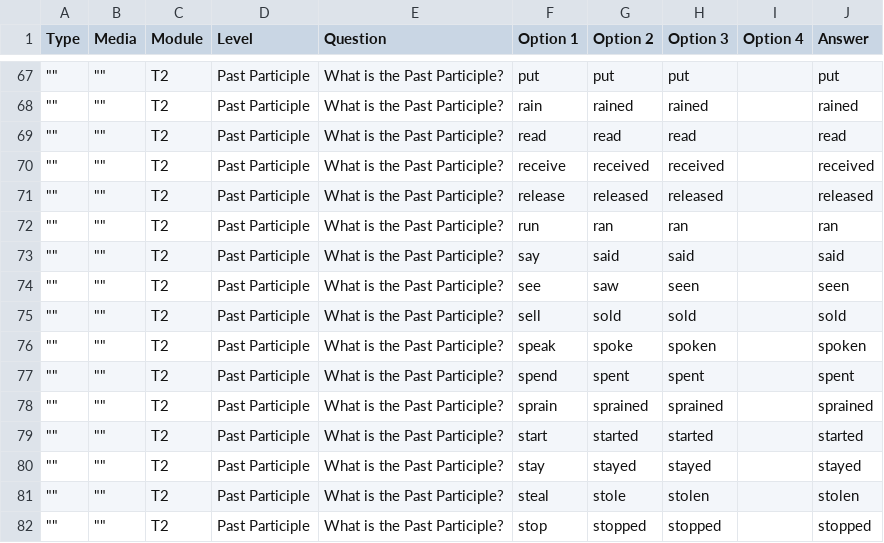
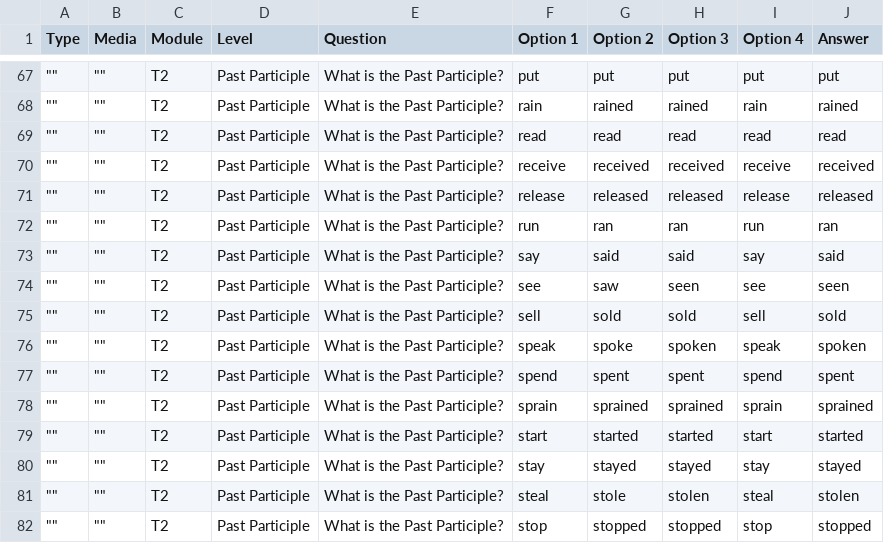
Before and after one commit to CaduNicodemo/English-game, a CSV file: questions.csv, drawn as a sheet; only a part is shown, gaps mark what is left out; the diff covers the shown part only; the diff names each change by its address in the sheet, - before the commit and + after, or states it on an @@ line.

```diff
--- a/questions.csv
+++ b/questions.csv
-I67 (Option 4): (empty)
+I67 (Option 4): put
-I68 (Option 4): (empty)
+I68 (Option 4): rain
-I69 (Option 4): (empty)
+I69 (Option 4): read
-I70 (Option 4): (empty)
+I70 (Option 4): receive
-I71 (Option 4): (empty)
+I71 (Option 4): release
-I72 (Option 4): (empty)
+I72 (Option 4): run
-I73 (Option 4): (empty)
+I73 (Option 4): say
-I74 (Option 4): (empty)
+I74 (Option 4): see
-I75 (Option 4): (empty)
+I75 (Option 4): sell
-I76 (Option 4): (empty)
+I76 (Option 4): speak
-I77 (Option 4): (empty)
+I77 (Option 4): spend
-I78 (Option 4): (empty)
+I78 (Option 4): sprain
-I79 (Option 4): (empty)
+I79 (Option 4): start
-I80 (Option 4): (empty)
+I80 (Option 4): stay
-I81 (Option 4): (empty)
+I81 (Option 4): steal
-I82 (Option 4): (empty)
+I82 (Option 4): stop
```
Also changed, not shown: 54 edited cells elsewhere in this file.
